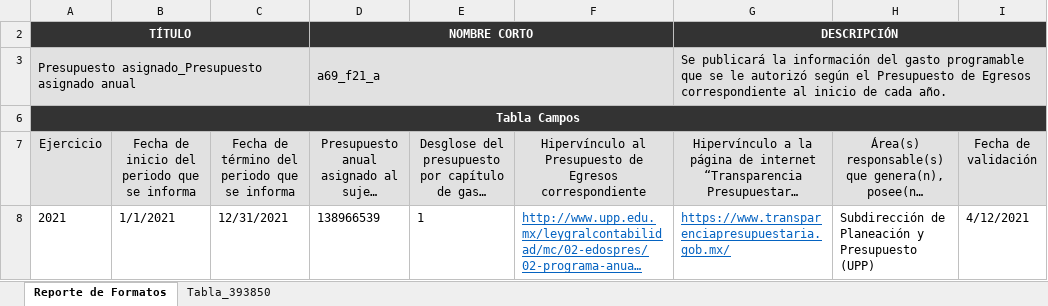
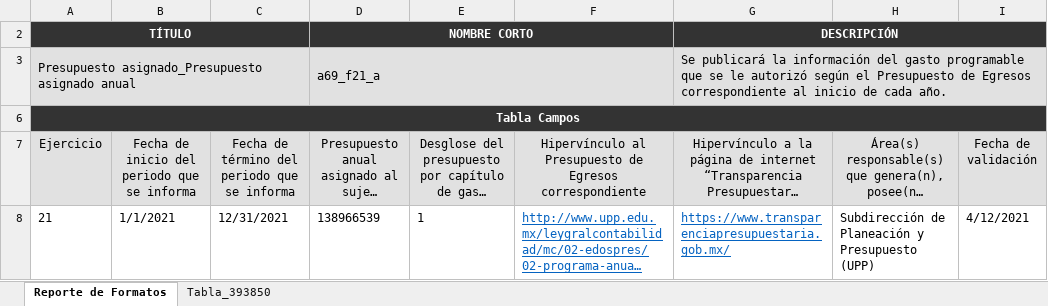
Before and after one commit to dlunna/upp.w22.transparencia, an Excel workbook: xlsx/a69_f21_aUPPachuca.xlsx, sheet Reporte de Formatos, drawn as a sheet; only a part is shown; long unchanged cells end in …; values as stored, in another font and other column widths than the file's, no borders; the diff names each change by its address in the sheet, - before the commit and + after, or states it on an @@ line.

```diff
--- a/xlsx/a69_f21_aUPPachuca.xlsx (sheet Reporte de Formatos)
+++ b/xlsx/a69_f21_aUPPachuca.xlsx (sheet Reporte de Formatos)
-A8 (Ejercicio): 2021
+A8 (Ejercicio): 21
```
Also changed, not shown: sheet Tabla_393850, xlsx/a69_f21_bUPPachuca.xlsx, xlsx/a69_f37_aUPPachuca.xlsx, 14 other files.
